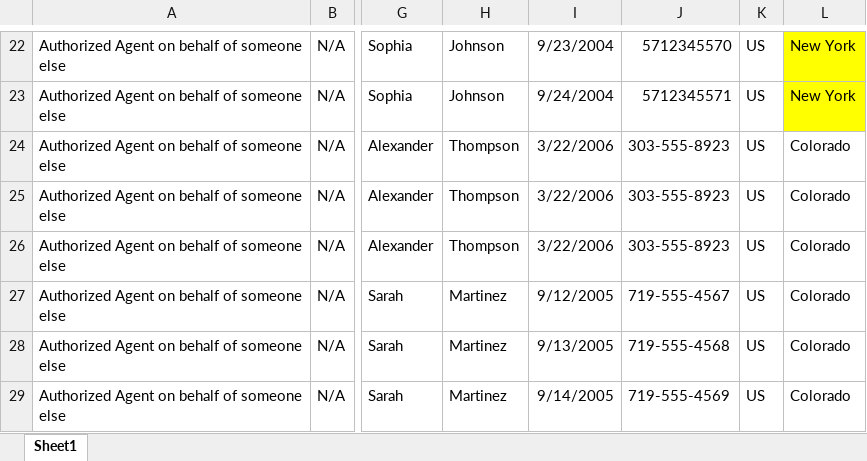
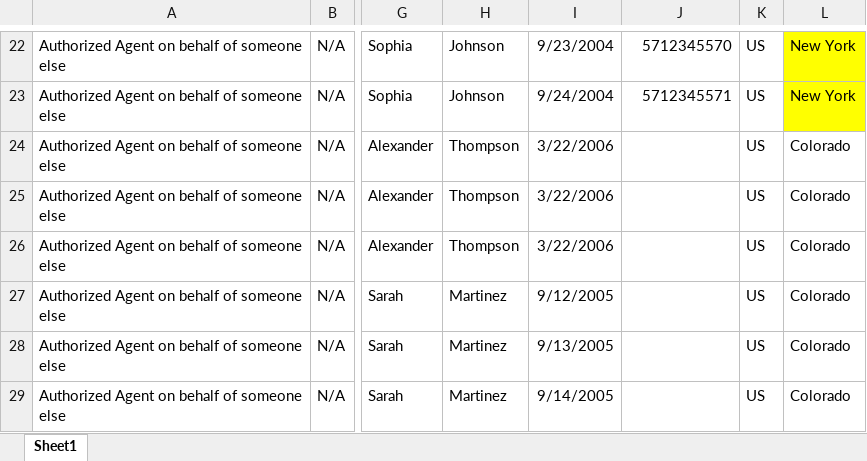
Before and after one commit to rohinigunalan/MyRepo, an Excel workbook: Newfolder/dsr/data/Domestic_Educatoronbehalfofstudent_form_data.xlsx, sheet Sheet1, drawn as a sheet; only a part is shown, gaps mark what is left out; values as stored, in another font and other column widths than the file's, no borders; the diff names each change by its address in the sheet, - before the commit and + after, or states it on an @@ line.

```diff
--- a/Newfolder/dsr/data/Domestic_Educatoronbehalfofstudent_form_data.xlsx (sheet Sheet1)
+++ b/Newfolder/dsr/data/Domestic_Educatoronbehalfofstudent_form_data.xlsx (sheet Sheet1)
-J24:J26: 303-555-8923
+J24:J26: (empty)
-J27: 719-555-4567
+J27: (empty)
-J28: 719-555-4568
+J28: (empty)
-J29: 719-555-4569
+J29: (empty)
```
Also changed, not shown: 11 other files.
